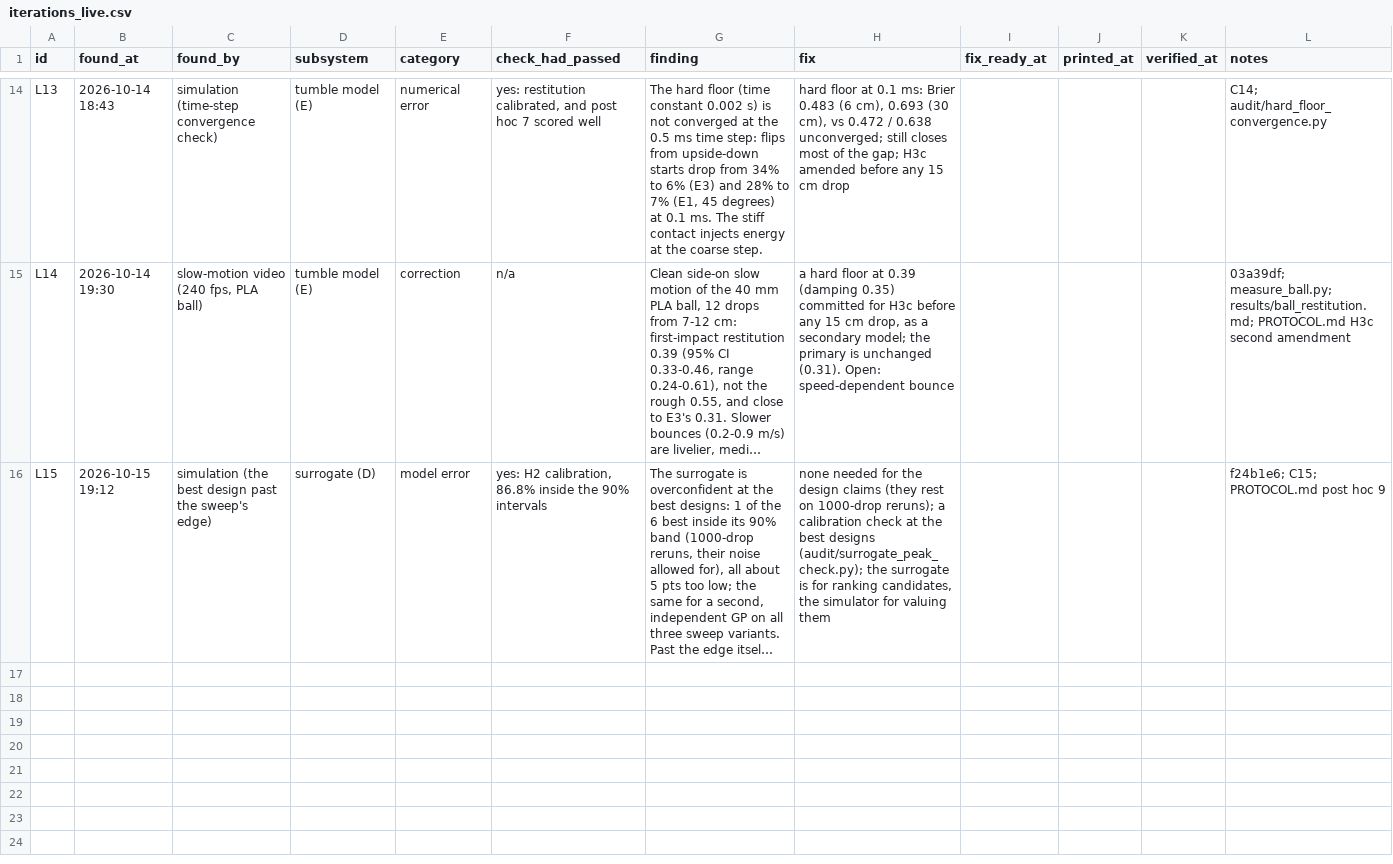
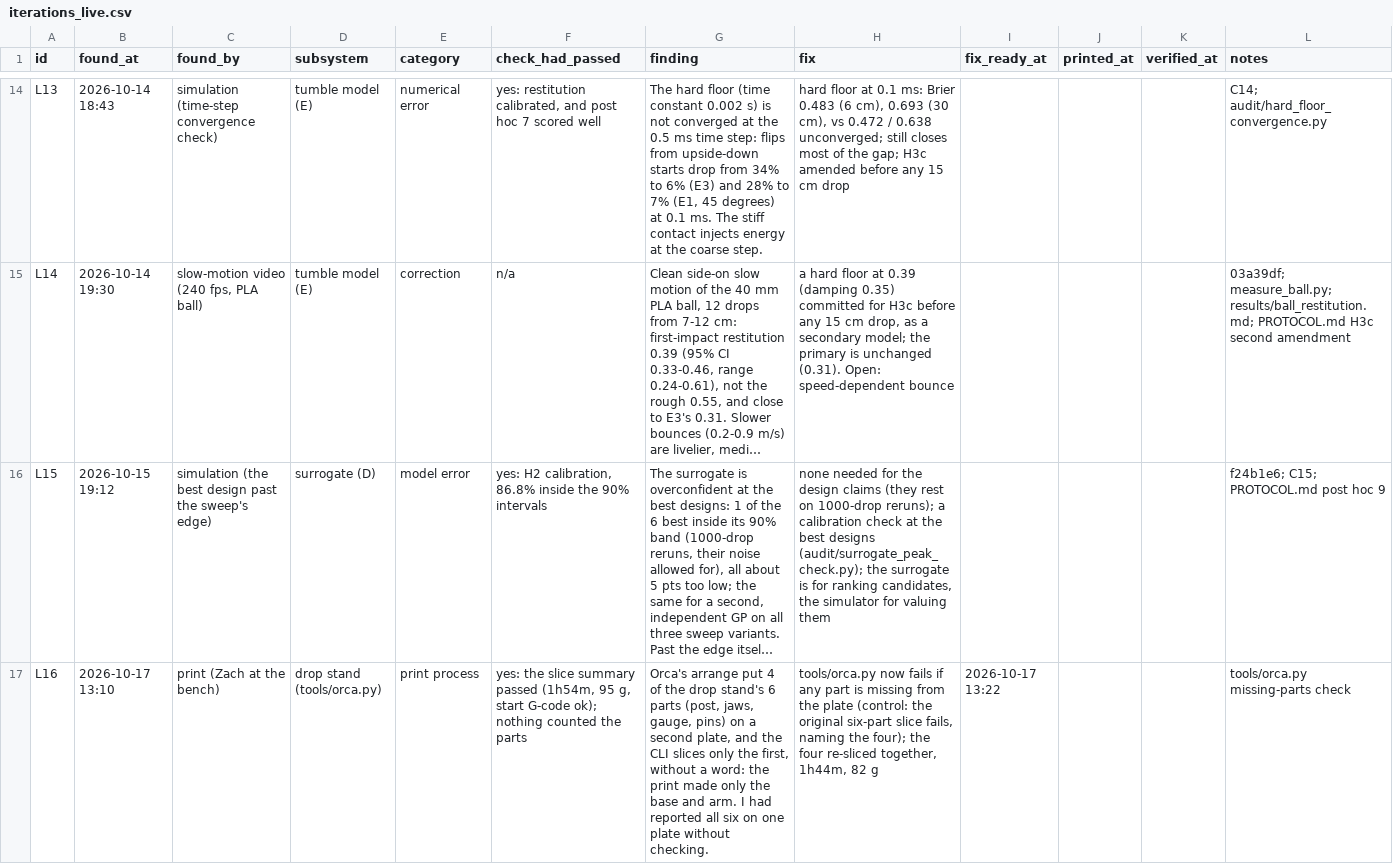
Before and after one commit to ZacharyShaver/FPVTank_Prototype, a CSV file: research/data/iterations_live.csv, drawn as a sheet; only a part is shown, gaps mark what is left out; long unchanged cells end in …; the diff names each change by its address in the sheet, - before the commit and + after, or states it on an @@ line.

```diff
--- a/research/data/iterations_live.csv
+++ b/research/data/iterations_live.csv
+row 17: L16 | 2026-10-17 13:10 | print (Zach at the bench) | drop stand (tools/orca.py) | print process | yes: the slice summary passed (1h54m, 95 g, start G-code ok); nothing counted the parts | Orca's arrange put 4 of the drop stand's 6 parts (post, jaws, gauge, pins) on a second plate, and the CLI slices only the first, without a word: the print made only the base and arm. I had reported all six on one plate without checking. | tools/orca.py now fails if any part is missing from the plate (control: the original six-part slice fails, naming the four); the four re-sliced together, 1h44m, 82 g | 2026-10-17 13:22 |  |  | tools/orca.py missing-parts check
```
Also changed, not shown: 1 other file.
